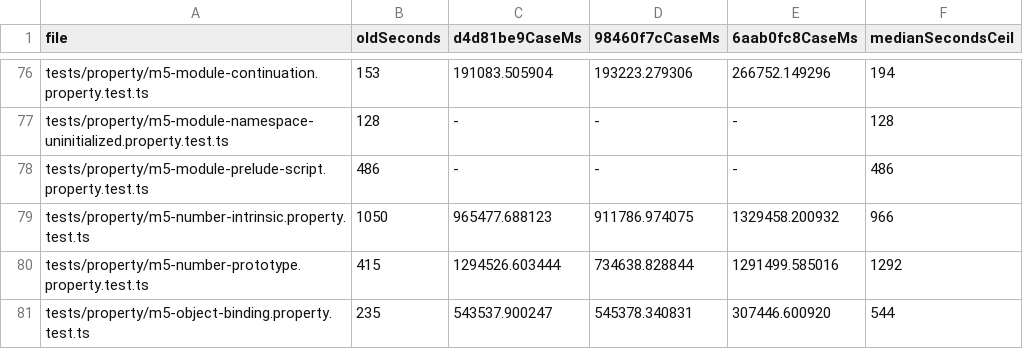
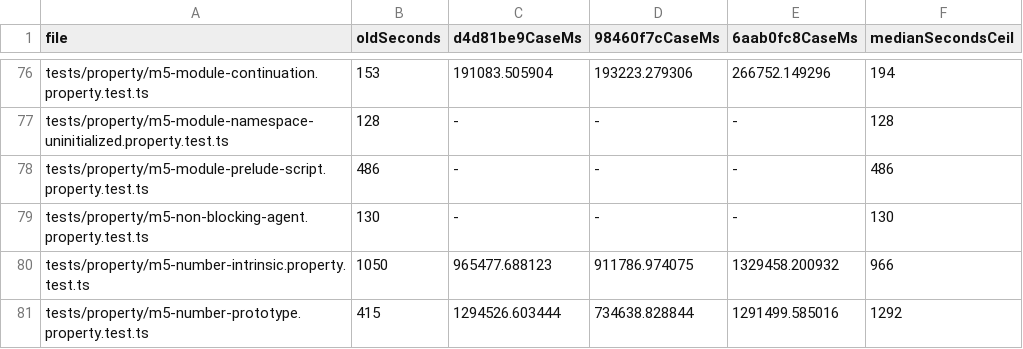
Before and after one commit to dahlia/oseo, a TSV file: docs/evidence/u6/linux-shard-weights.tsv, drawn as a sheet; only a part is shown, gaps mark what is left out; the shorter side is filled out with more unchanged rows; the diff names each change by its address in the sheet, - before the commit and + after, or states it on an @@ line.

```diff
--- a/docs/evidence/u6/linux-shard-weights.tsv
+++ b/docs/evidence/u6/linux-shard-weights.tsv
+row 79: tests/property/m5-non-blocking-agent.property.test.ts | 130 | - | - | - | 130
```
Also changed, not shown: 5 other files.
